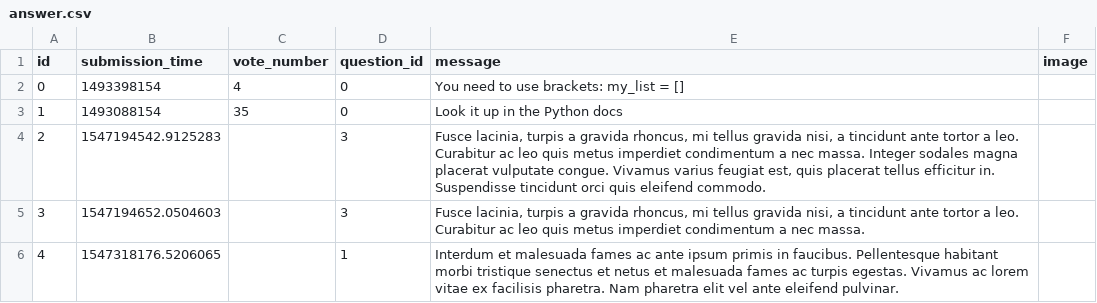
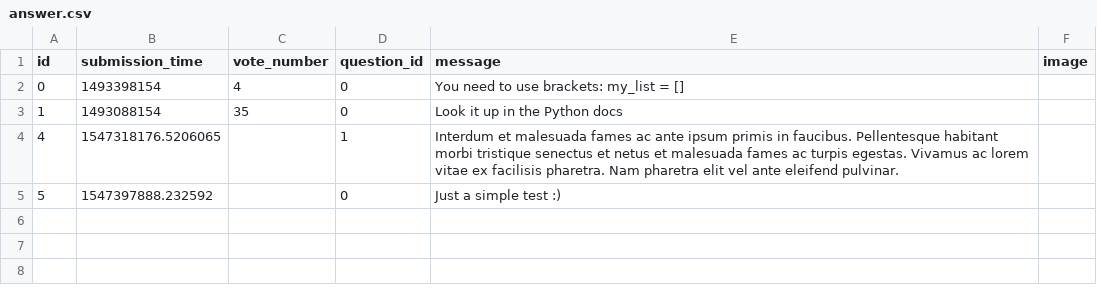
Before and after one commit to patrickbakos/askmate, a CSV file: sample_data/answer.csv, drawn as a sheet; removed rows and columns are numbered as before the commit, all else as after; the diff names each change by its address in the sheet, - before the commit and + after, or states it on an @@ line.

```diff
--- a/sample_data/answer.csv
+++ b/sample_data/answer.csv
-row 4: 2 | 1547194542.9125283 |  | 3 | Fusce lacinia, turpis a gravida rhoncus, mi tellus gravida nisi, a tincidunt ante tortor a leo. Curabitur ac leo quis metus imperdiet condimentum a nec massa. Integer sodales magna placerat vulputate congue. Vivamus varius feugiat est, quis placerat tellus efficitur in. Suspendisse tincidunt orci quis eleifend commodo.
-row 5: 3 | 1547194652.0504603 |  | 3 | Fusce lacinia, turpis a gravida rhoncus, mi tellus gravida nisi, a tincidunt ante tortor a leo. Curabitur ac leo quis metus imperdiet condimentum a nec massa.
+row 5: 5 | 1547397888.232592 |  | 0 | Just a simple test :)
```
Also changed, not shown: 1 other file.
